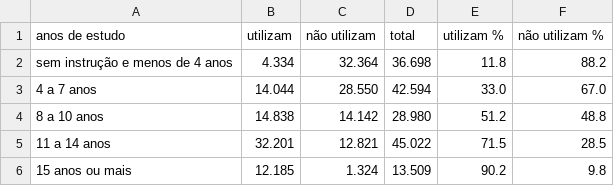
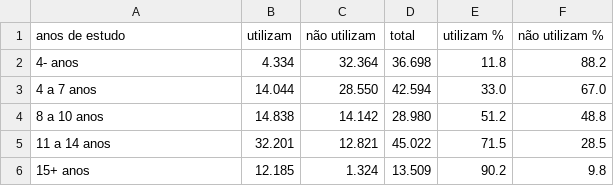
Before and after one commit to endoooo/tcc, a CSV file: site/educacao/data/002.csv, drawn as a sheet.

```diff
--- a/site/educacao/data/002.csv
+++ b/site/educacao/data/002.csv
@@ -1,3 +1,3 @@
 anos de estudo,utilizam,não utilizam,total,utilizam %,não utilizam %
-sem instrução e menos de 4 anos,4.334,32.364,36.698,11.8,88.2
+4- anos,4.334,32.364,36.698,11.8,88.2
 4 a 7 anos,14.044,28.550,42.594,33.0,67.0
@@ -5,2 +5,2 @@ sem instrução e menos de 4 anos,4.334,32.364,36.698,11.8,88.2
 11 a 14 anos,32.201,12.821,45.022,71.5,28.5
-15 anos ou mais,12.185,1.324,13.509,90.2,9.8
+15+ anos,12.185,1.324,13.509,90.2,9.8
```
Also changed, not shown: 7 other files.
